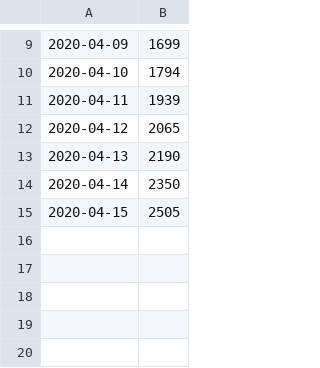
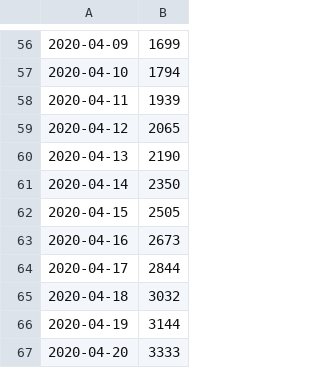
Before and after one commit to mmonem/CoronaEstimation, a CSV file: actual_data.csv, drawn as a sheet; only a part is shown, gaps mark what is left out; the diff covers the shown part only.

```diff
--- a/actual_data.csv
+++ b/actual_data.csv
@@ -15,0 +63,5 @@
+2020-04-16,	2673
+2020-04-17,	2844
+2020-04-18,	3032
+2020-04-19,	3144
+2020-04-20,	3333
```
Also changed, not shown: 47 added rows elsewhere in this file, 1 other file.
